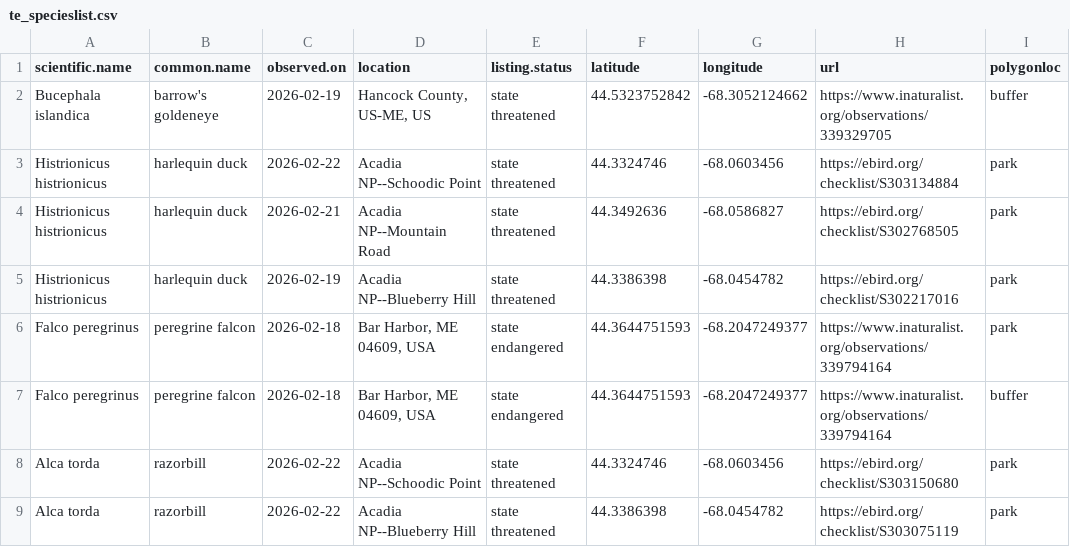
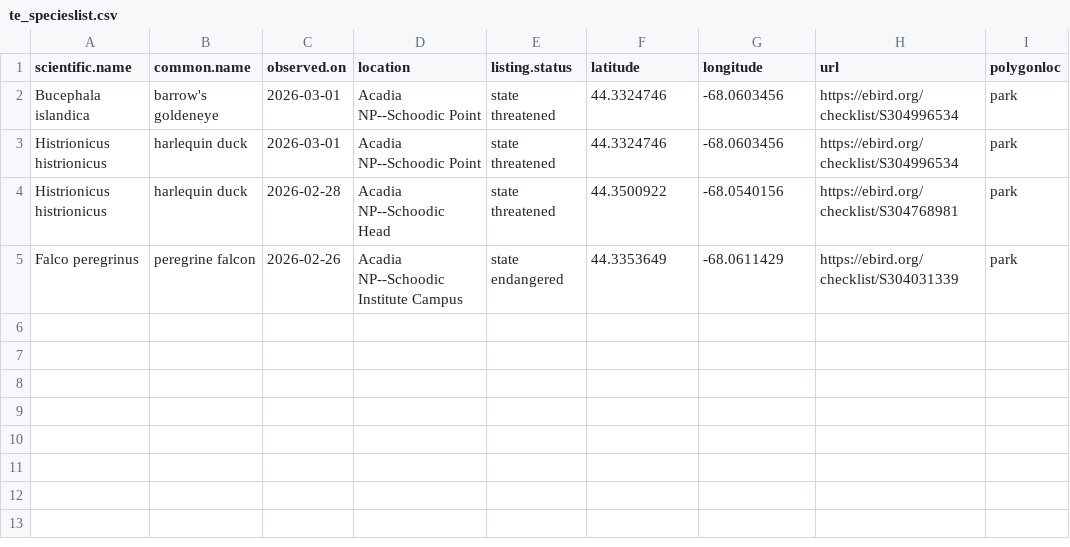
Before and after one commit to Kylelima21/ANP_managers_report, a CSV file: email_alerts/outputs/te_specieslist.csv, drawn as a sheet.

```diff
--- a/email_alerts/outputs/te_specieslist.csv
+++ b/email_alerts/outputs/te_specieslist.csv
@@ -1,9 +1,5 @@
 "scientific.name","common.name","observed.on","location","listing.status","latitude","longitude","url","polygonloc"
-"Bucephala islandica","barrow's goldeneye",2026-02-19,"Hancock County, US-ME, US","state threatened",44.5323752842,-68.3052124662,"https://www.inaturalist.org/observations/339329705","buffer"
-"Histrionicus histrionicus","harlequin duck",2026-02-22,"Acadia NP--Schoodic Point","state threatened",44.3324746,-68.0603456,"https://ebird.org/checklist/S303134884","park"
-"Histrionicus histrionicus","harlequin duck",2026-02-21,"Acadia NP--Mountain Road","state threatened",44.3492636,-68.0586827,"https://ebird.org/checklist/S302768505","park"
-"Histrionicus histrionicus","harlequin duck",2026-02-19,"Acadia NP--Blueberry Hill","state threatened",44.3386398,-68.0454782,"https://ebird.org/checklist/S302217016","park"
-"Falco peregrinus","peregrine falcon",2026-02-18,"Bar Harbor, ME 04609, USA","state endangered",44.3644751593,-68.2047249377,"https://www.inaturalist.org/observations/339794164","park"
-"Falco peregrinus","peregrine falcon",2026-02-18,"Bar Harbor, ME 04609, USA","state endangered",44.3644751593,-68.2047249377,"https://www.inaturalist.org/observations/339794164","buffer"
-"Alca torda","razorbill",2026-02-22,"Acadia NP--Schoodic Point","state threatened",44.3324746,-68.0603456,"https://ebird.org/checklist/S303150680","park"
-"Alca torda","razorbill",2026-02-22,"Acadia NP--Blueberry Hill","state threatened",44.3386398,-68.0454782,"https://ebird.org/checklist/S303075119","park"
+"Bucephala islandica","barrow's goldeneye",2026-03-01,"Acadia NP--Schoodic Point","state threatened",44.3324746,-68.0603456,"https://ebird.org/checklist/S304996534","park"
+"Histrionicus histrionicus","harlequin duck",2026-03-01,"Acadia NP--Schoodic Point","state threatened",44.3324746,-68.0603456,"https://ebird.org/checklist/S304996534","park"
+"Histrionicus histrionicus","harlequin duck",2026-02-28,"Acadia NP--Schoodic Head","state threatened",44.3500922,-68.0540156,"https://ebird.org/checklist/S304768981","park"
+"Falco peregrinus","peregrine falcon",2026-02-26,"Acadia NP--Schoodic Institute Campus","state endangered",44.3353649,-68.0611429,"https://ebird.org/checklist/S304031339","park"
```
Also changed, not shown: 3 other files.
